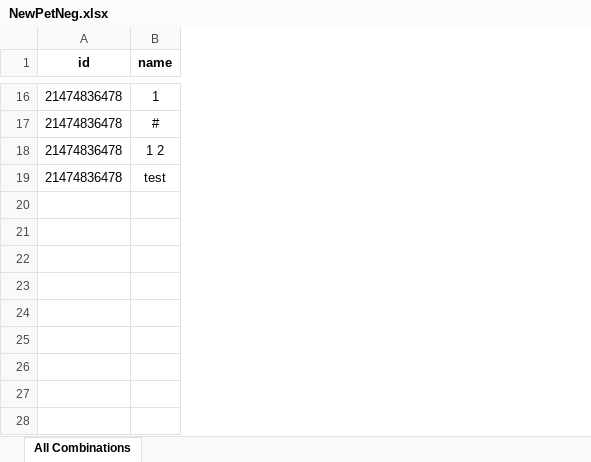
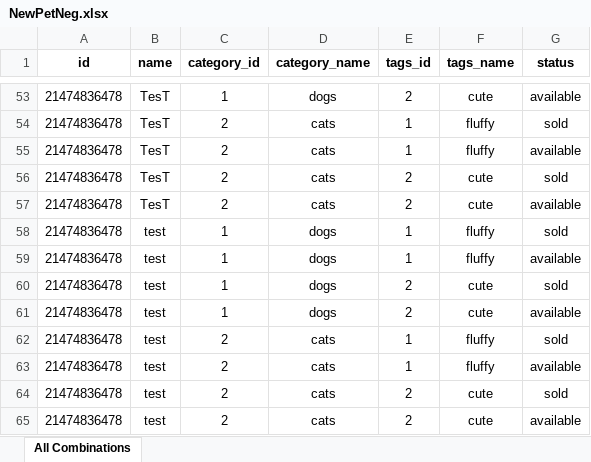
Before and after one commit to beccapana/yandex_tests, an Excel workbook: test_cases/NewPetNeg.xlsx, sheet All Combinations, drawn as a sheet; only a part is shown, gaps mark what is left out; values as stored, in another font and other column widths than the file's, no borders; addresses are those after the commit; the diff covers the shown part only; the diff names each change by its address in the sheet, - before the commit and + after, or states it on an @@ line.

```diff
--- a/test_cases/NewPetNeg.xlsx (sheet All Combinations)
+++ b/test_cases/NewPetNeg.xlsx (sheet All Combinations)
+column C (category_id), rows 53-55: 1 | 2 | 2; row 58: 1
+column D (category_name), rows 53-55: dogs | cats | cats; row 58: dogs
+column E (tags_id), rows 53-55: 2 | 1 | 1; row 58: 1
+column F (tags_name), rows 53-55: cute | fluffy | fluffy; row 58: fluffy
+column G (status), rows 53-55: available | sold | available; row 58: sold
-B53 (name): 1
+B53 (name): TesT
-B54 (name): #
+B54 (name): TesT
-B55 (name): 1 2
+B55 (name): TesT
+row 56: 21474836478 | TesT | 2 | cats | 2 | cute | sold
+row 57: 21474836478 | TesT | 2 | cats | 2 | cute | available
+row 59: 21474836478 | test | 1 | dogs | 1 | fluffy | available
+row 60: 21474836478 | test | 1 | dogs | 2 | cute | sold
+row 61: 21474836478 | test | 1 | dogs | 2 | cute | available
+row 62: 21474836478 | test | 2 | cats | 1 | fluffy | sold
+row 63: 21474836478 | test | 2 | cats | 1 | fluffy | available
+row 64: 21474836478 | test | 2 | cats | 2 | cute | sold
+row 65: 21474836478 | test | 2 | cats | 2 | cute | available
```
Also changed, not shown: 37 added rows and 7 edited cells elsewhere in this sheet, test_cases/NewPetPos.xlsx, 2 other files.
